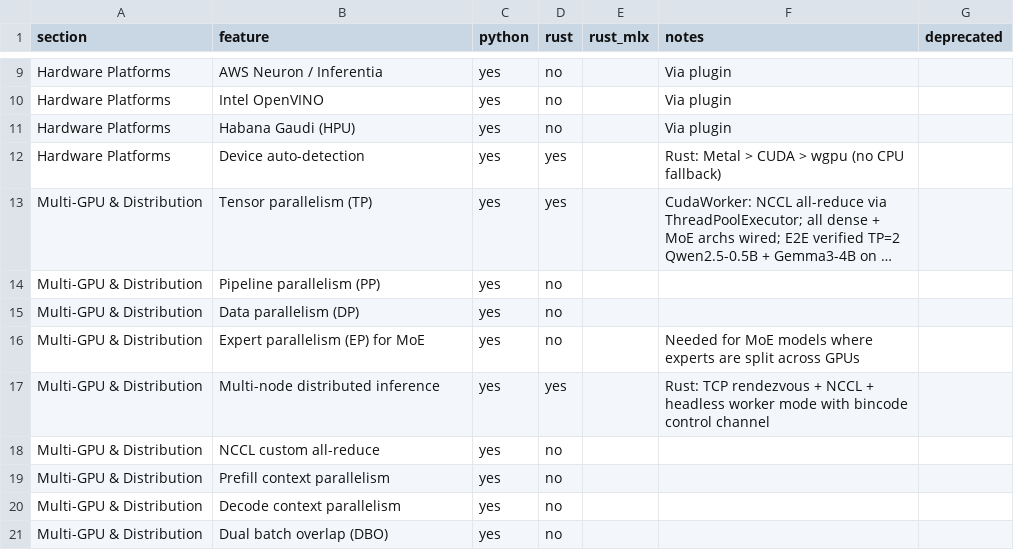
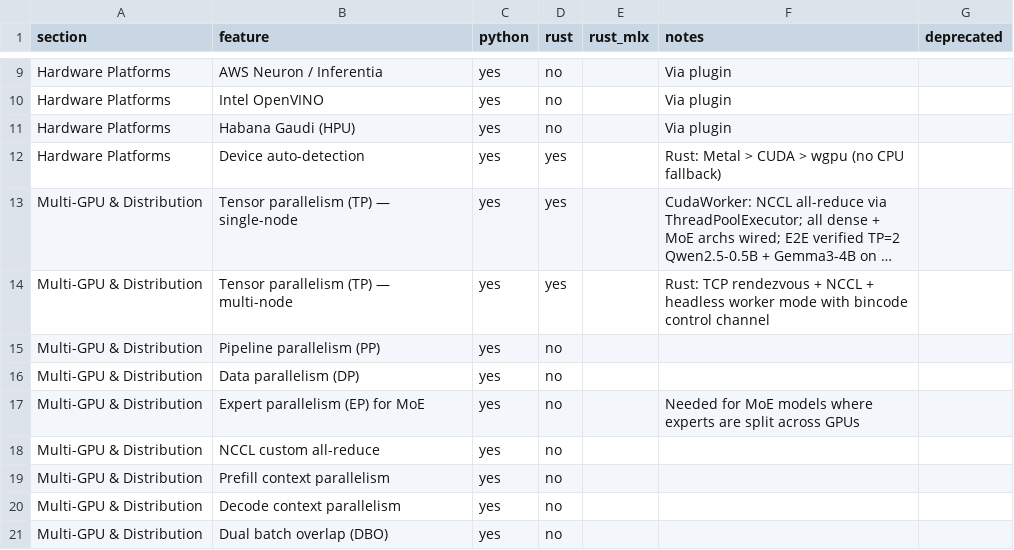
Before and after one commit to starpit/vllm, a CSV file: vllm-rs/parity.csv, drawn as a sheet; only a part is shown, gaps mark what is left out; long unchanged cells end in …; removed rows and columns are numbered as before the commit, all else as after; the diff names each change by its address in the sheet, - before the commit and + after, or states it on an @@ line.

```diff
--- a/vllm-rs/parity.csv
+++ b/vllm-rs/parity.csv
-B13 (feature): Tensor parallelism (TP)
+B13 (feature): Tensor parallelism (TP) — single-node
+row 14: Multi-GPU & Distribution | Tensor parallelism (TP) — multi-node | yes | yes |  | Rust: TCP rendezvous + NCCL + headless worker mode with bincode control channel
-row 17: Multi-GPU & Distribution | Multi-node distributed inference | yes | yes |  | Rust: TCP rendezvous + NCCL + headless worker mode with bincode control channel
```
Also changed, not shown: 1 other file.
